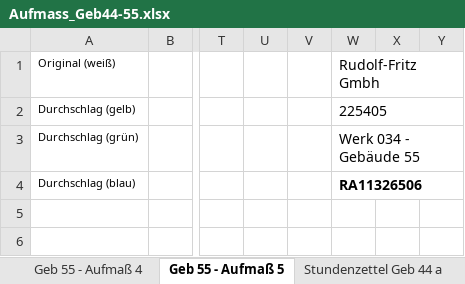
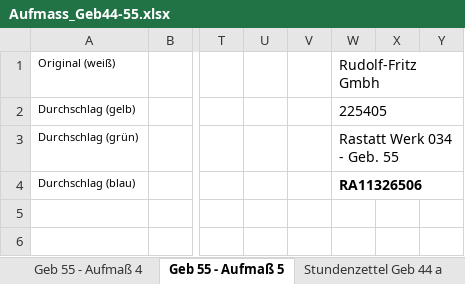
Before and after one commit to infopostpm-oss/https-github.com-bleave-trade-guardian-overlay, an Excel workbook: aufmass/Aufmass_Geb44-55.xlsx, sheet Geb 55 - Aufmaß 5, drawn as a sheet; only a part is shown, gaps mark what is left out; values as stored, in another font and other column widths than the file's, no borders; charts and pictures not drawn; the diff names each change by its address in the sheet, - before the commit and + after, or states it on an @@ line.

```diff
--- a/aufmass/Aufmass_Geb44-55.xlsx (sheet Geb 55 - Aufmaß 5)
+++ b/aufmass/Aufmass_Geb44-55.xlsx (sheet Geb 55 - Aufmaß 5)
-W3 (Rudolf-Fritz Gmbh): Werk 034 - Gebäude 55
+W3 (Rudolf-Fritz Gmbh): Rastatt Werk 034 - Geb. 55
```
Also changed, not shown: sheet Stundenzettel Geb 55, sheet Stundenzettel Geb 44 a, sheet Geb 55 - Aufmaß 4, sheet Geb 44 a - Aufmaß 3, sheet Geb 44 a - Aufmaß 2, sheet Geb 44 a - Aufmaß 1, 1 other file.
